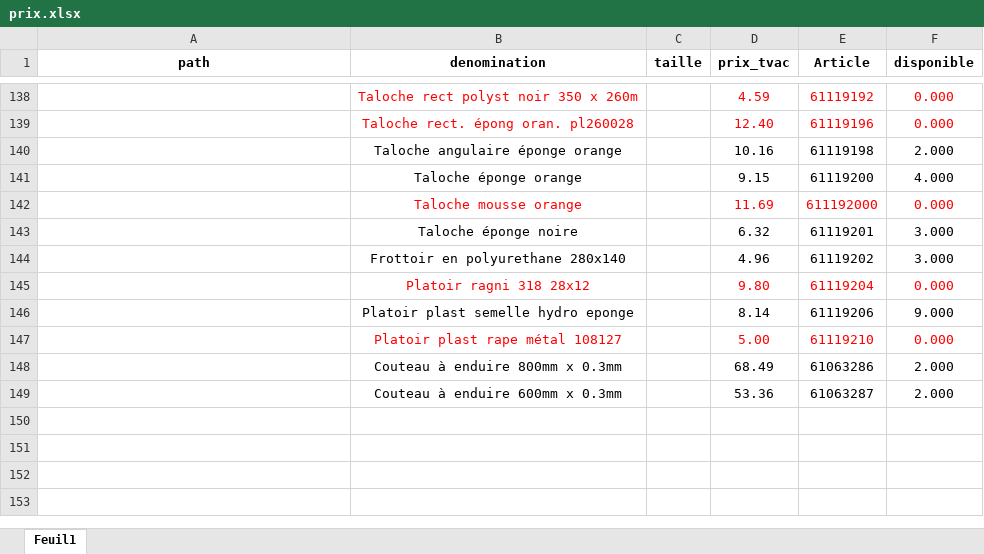
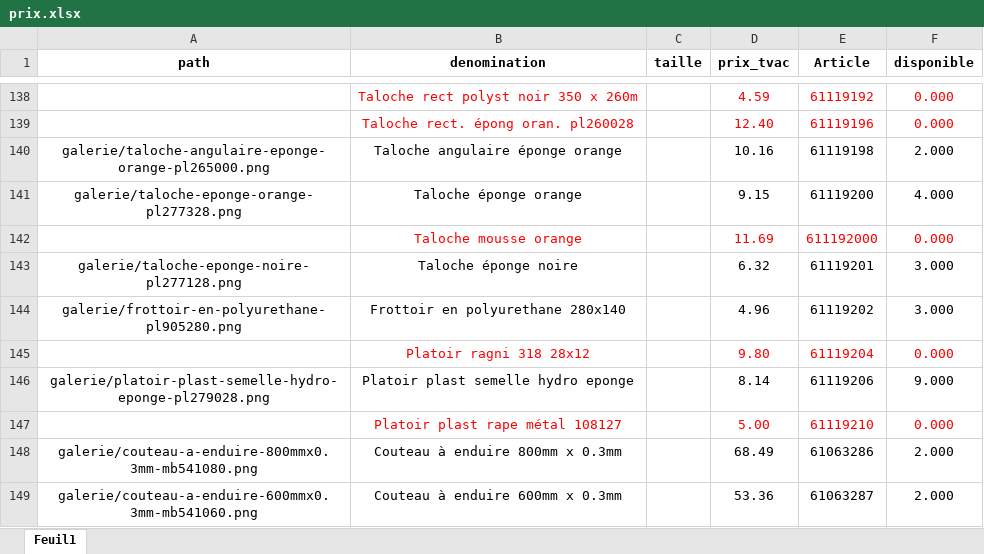
Before and after one commit to Ets-Braconnier/platres-et-enduits, an Excel workbook: prix/prix.xlsx, sheet Feuil1, drawn as a sheet; only a part is shown, gaps mark what is left out; values as stored, in another font and other column widths than the file's, no borders; the diff names each change by its address in the sheet, - before the commit and + after, or states it on an @@ line.

```diff
--- a/prix/prix.xlsx (sheet Feuil1)
+++ b/prix/prix.xlsx (sheet Feuil1)
-A140 (path): (empty)
+A140 (path): galerie/taloche-angulaire-eponge-orange-pl265000.png
-A141 (path): (empty)
+A141 (path): galerie/taloche-eponge-orange-pl277328.png
-A143 (path): (empty)
+A143 (path): galerie/taloche-eponge-noire-pl277128.png
-A144 (path): (empty)
+A144 (path): galerie/frottoir-en-polyurethane-pl905280.png
-A146 (path): (empty)
+A146 (path): galerie/platoir-plast-semelle-hydro-eponge-pl279028.png
-A148 (path): (empty)
+A148 (path): galerie/couteau-a-enduire-800mmx0.3mm-mb541080.png
-A149 (path): (empty)
+A149 (path): galerie/couteau-a-enduire-600mmx0.3mm-mb541060.png
```
Also changed, not shown: 1 other file.
